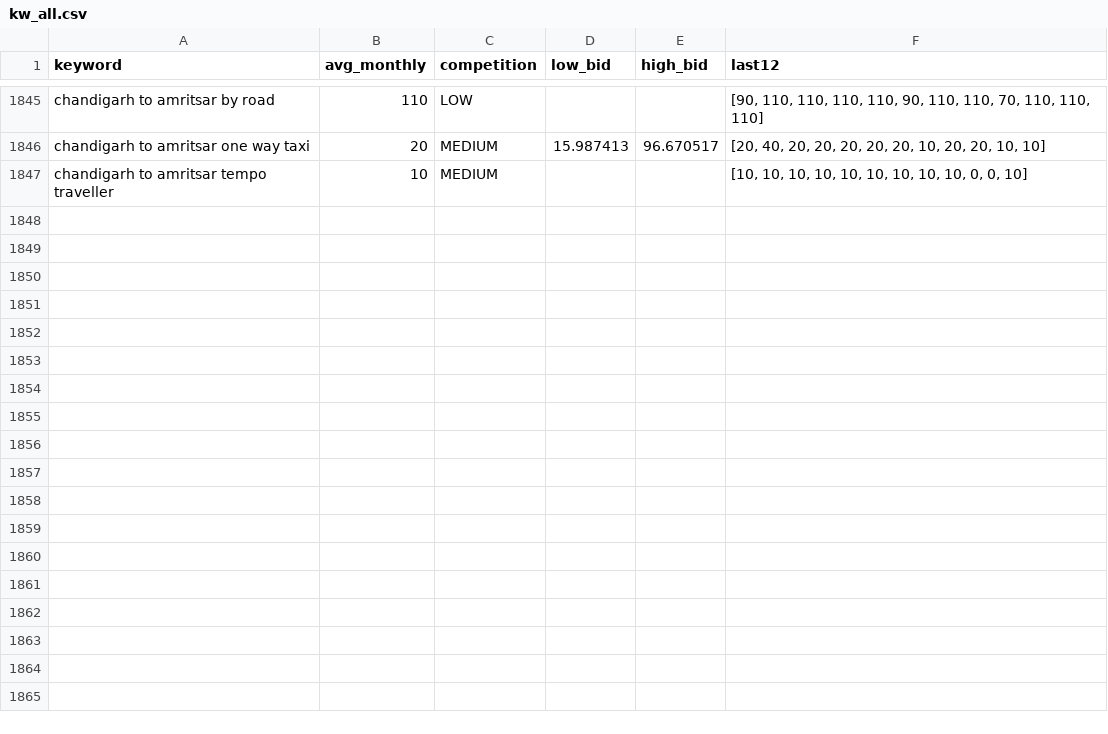
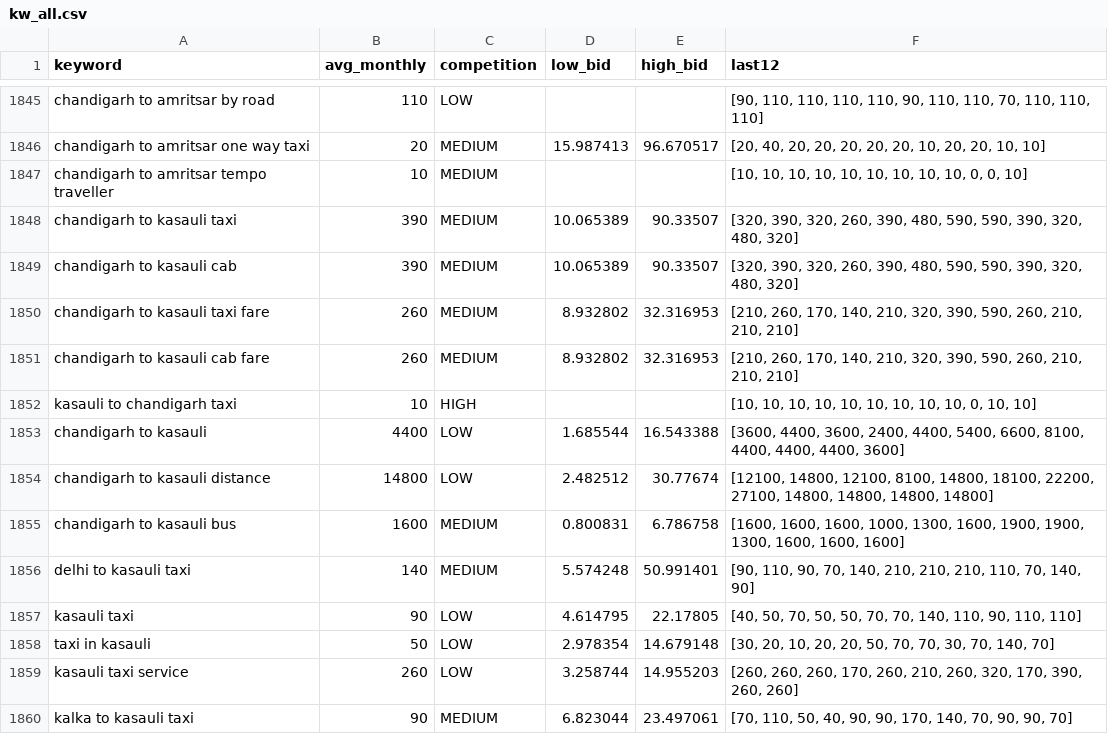
Before and after one commit to sushilg5ss/Suzu-Travels, a CSV file: cab-kit/research/kw_all.csv, drawn as a sheet; only a part is shown, gaps mark what is left out.

```diff
--- a/cab-kit/research/kw_all.csv
+++ b/cab-kit/research/kw_all.csv
@@ -1847 +1847,14 @@ chandigarh to amritsar one way taxi,20,MEDIUM,15.987413,96.670517,"[20, 40, 20,
 chandigarh to amritsar tempo traveller,10,MEDIUM,,,"[10, 10, 10, 10, 10, 10, 10, 10, 10, 0, 0, 10]"
+chandigarh to kasauli taxi,390,MEDIUM,10.065389,90.33507,"[320, 390, 320, 260, 390, 480, 590, 590, 390, 320, 480, 320]"
+chandigarh to kasauli cab,390,MEDIUM,10.065389,90.33507,"[320, 390, 320, 260, 390, 480, 590, 590, 390, 320, 480, 320]"
+chandigarh to kasauli taxi fare,260,MEDIUM,8.932802,32.316953,"[210, 260, 170, 140, 210, 320, 390, 590, 260, 210, 210, 210]"
+chandigarh to kasauli cab fare,260,MEDIUM,8.932802,32.316953,"[210, 260, 170, 140, 210, 320, 390, 590, 260, 210, 210, 210]"
+kasauli to chandigarh taxi,10,HIGH,,,"[10, 10, 10, 10, 10, 10, 10, 10, 10, 0, 10, 10]"
+chandigarh to kasauli,4400,LOW,1.685544,16.543388,"[3600, 4400, 3600, 2400, 4400, 5400, 6600, 8100, 4400, 4400, 4400, 3600]"
+chandigarh to kasauli distance,14800,LOW,2.482512,30.77674,"[12100, 14800, 12100, 8100, 14800, 18100, 22200, 27100, 14800, 14800, 14800, 14800]"
+chandigarh to kasauli bus,1600,MEDIUM,0.800831,6.786758,"[1600, 1600, 1600, 1000, 1300, 1600, 1900, 1900, 1300, 1600, 1600, 1600]"
+delhi to kasauli taxi,140,MEDIUM,5.574248,50.991401,"[90, 110, 90, 70, 140, 210, 210, 210, 110, 70, 140, 90]"
+kasauli taxi,90,LOW,4.614795,22.17805,"[40, 50, 70, 50, 50, 70, 70, 140, 110, 90, 110, 110]"
+taxi in kasauli,50,LOW,2.978354,14.679148,"[30, 20, 10, 20, 20, 50, 70, 70, 30, 70, 140, 70]"
+kasauli taxi service,260,LOW,3.258744,14.955203,"[260, 260, 260, 170, 260, 210, 260, 320, 170, 390, 260, 260]"
+kalka to kasauli taxi,90,MEDIUM,6.823044,23.497061,"[70, 110, 50, 40, 90, 90, 170, 140, 70, 90, 90, 70]"
```
Also changed, not shown: 12 other files.
